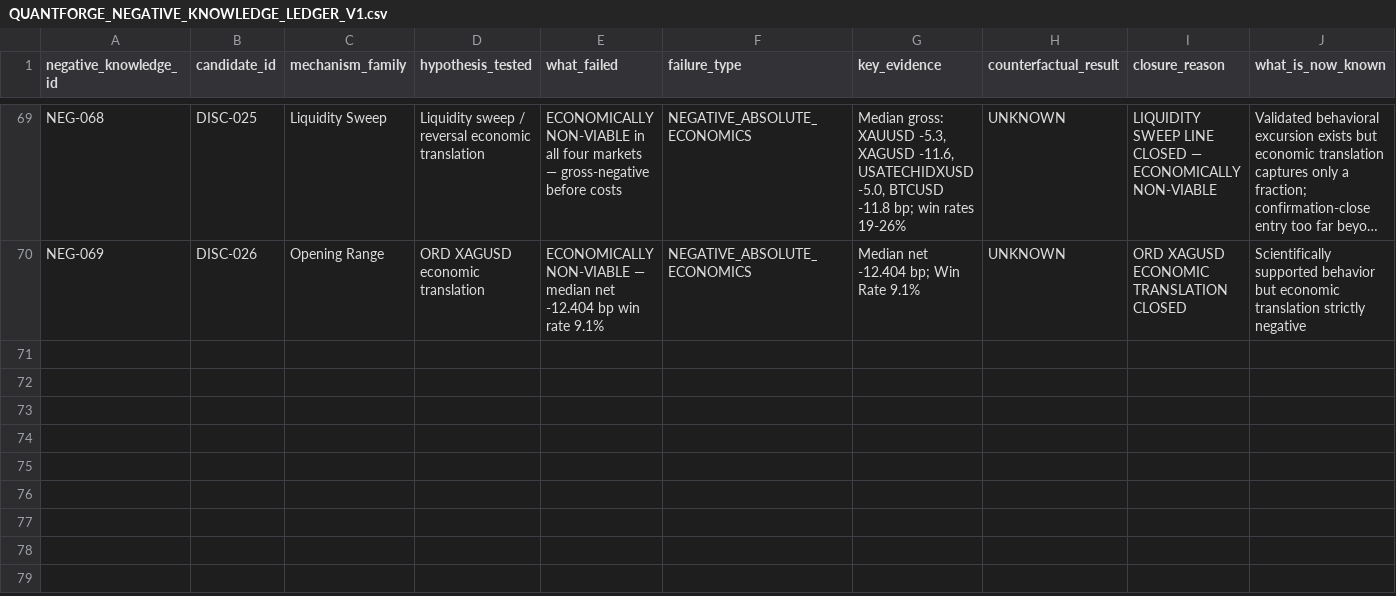
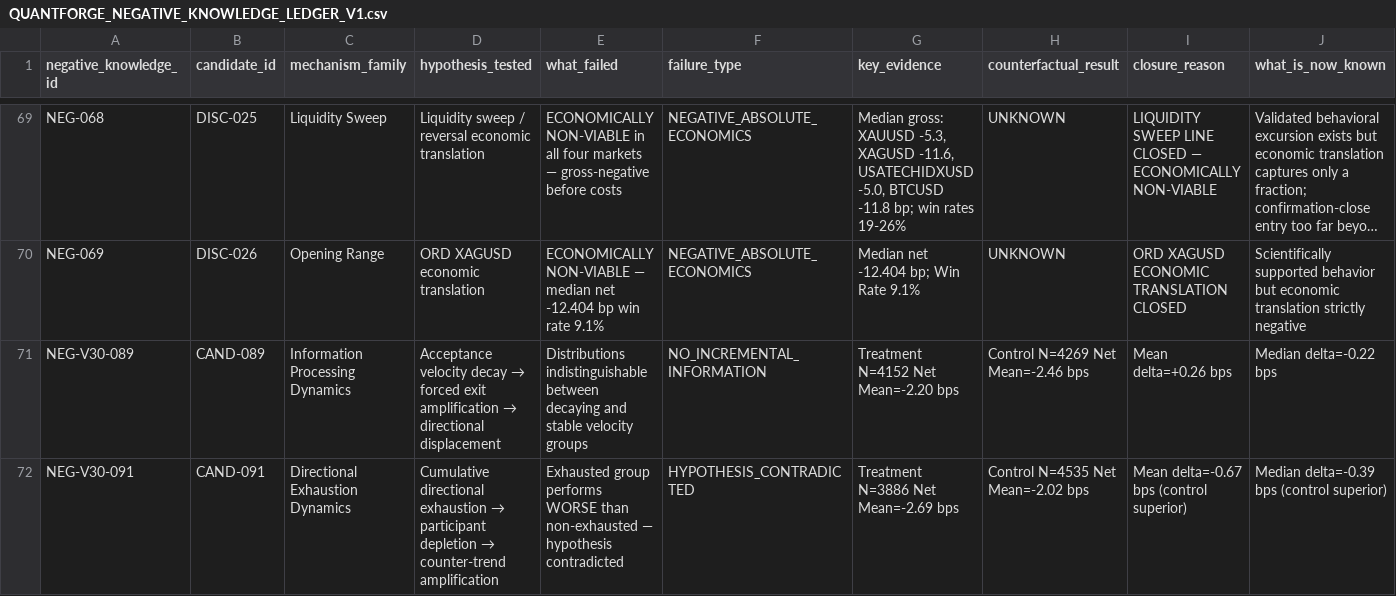
Before and after one commit to mani659/QuantForge, a CSV file: research/knowledge/unified_ledger/QUANTFORGE_NEGATIVE_KNOWLEDGE_LEDGER_V1.csv, drawn as a sheet; only a part is shown, gaps mark what is left out; long unchanged cells end in …; rows hold the shown columns only; the diff names each change by its address in the sheet, - before the commit and + after, or states it on an @@ line.

```diff
--- a/research/knowledge/unified_ledger/QUANTFORGE_NEGATIVE_KNOWLEDGE_LEDGER_V1.csv
+++ b/research/knowledge/unified_ledger/QUANTFORGE_NEGATIVE_KNOWLEDGE_LEDGER_V1.csv
+row 71: NEG-V30-089 | CAND-089 | Information Processing Dynamics | Acceptance velocity decay → forced exit amplification → directional displacement | Distributions indistinguishable between decaying and stable velocity groups | NO_INCREMENTAL_INFORMATION | Treatment N=4152 Net Mean=-2.20 bps | Control N=4269 Net Mean=-2.46 bps | Mean delta=+0.26 bps | Median delta=-0.22 bps
+row 72: NEG-V30-091 | CAND-091 | Directional Exhaustion Dynamics | Cumulative directional exhaustion → participant depletion → counter-trend amplification | Exhausted group performs WORSE than non-exhausted — hypothesis contradicted | HYPOTHESIS_CONTRADICTED | Treatment N=3886 Net Mean=-2.69 bps | Control N=4535 Net Mean=-2.02 bps | Mean delta=-0.67 bps (control superior) | Median delta=-0.39 bps (control superior)
```
Also changed, not shown: research/knowledge/unified_ledger/QUANTFORGE_RESEARCH_CANDIDATE_LEDGER_V1.csv, research/knowledge/unified_ledger/QUANTFORGE_RESEARCH_EVIDENCE_LEDGER_V1.csv, 5 other files.
